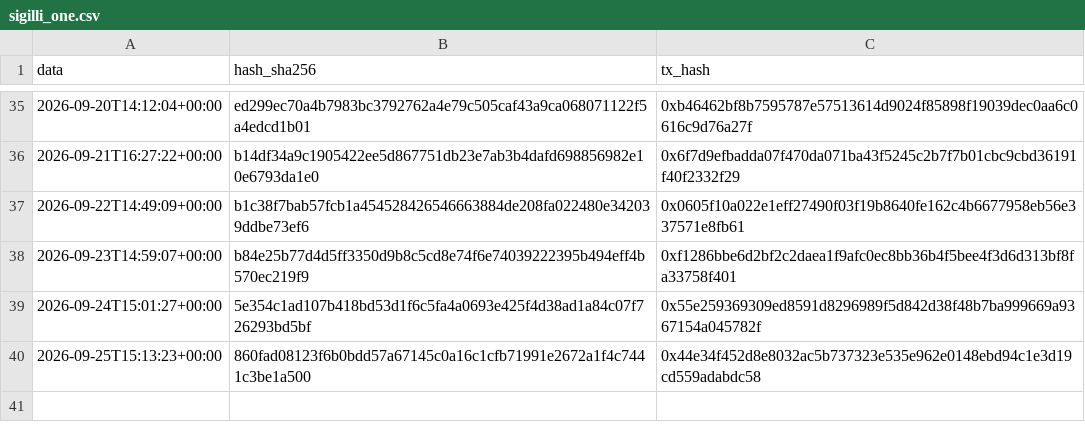
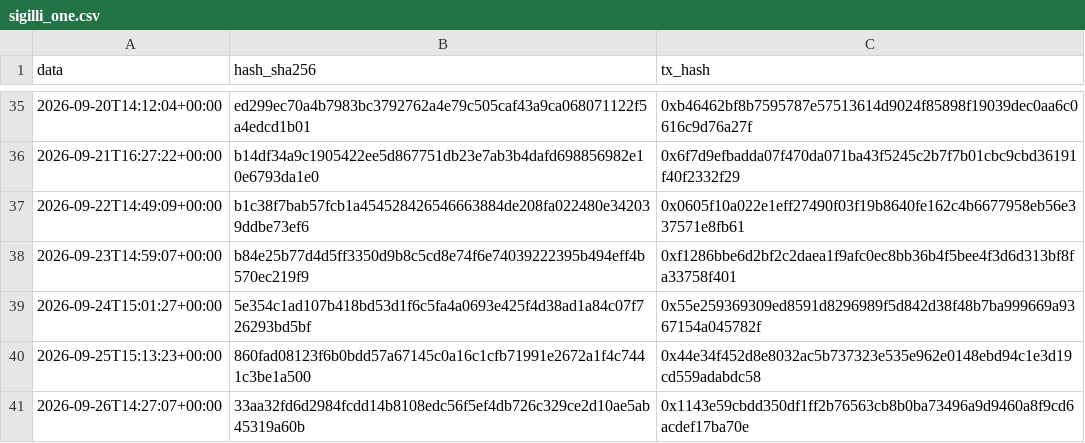
Before and after one commit to Alex00975/btc-accumulator-data, a CSV file: pubblico_one/sigilli_one.csv, drawn as a sheet; only a part is shown, gaps mark what is left out; the diff names each change by its address in the sheet, - before the commit and + after, or states it on an @@ line.

```diff
--- a/pubblico_one/sigilli_one.csv
+++ b/pubblico_one/sigilli_one.csv
+row 41: 2026-09-26T14:27:07+00:00 | 33aa32fd6d2984fcdd14b8108edc56f5ef4db726c329ce2d10ae5ab45319a60b | 0x1143e59cbdd350df1ff2b76563cb8b0ba73496a9d9460a8f9cd6acdef17ba70e
```
Also changed, not shown: pubblico_one/operazioni_one.csv, 4 other files.
